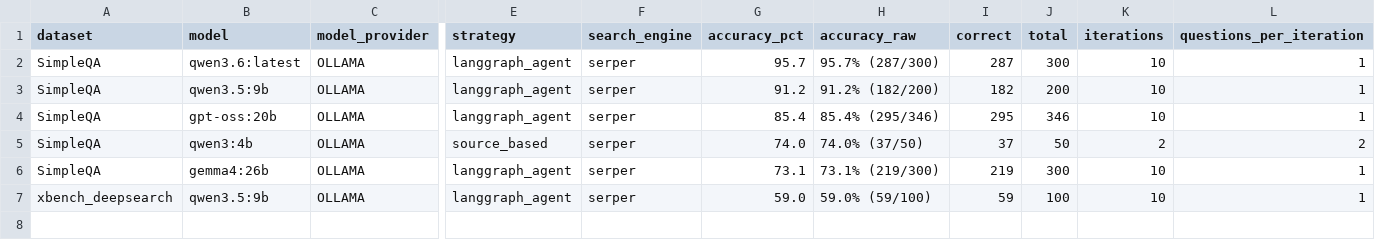
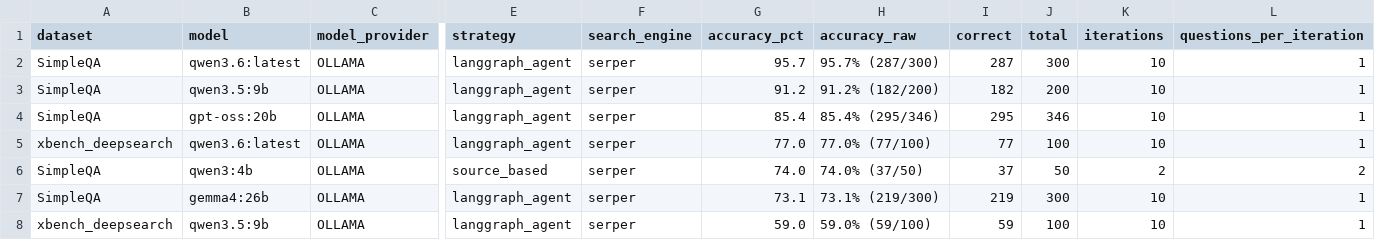
Before and after one commit to LearningCircuit/ldr-benchmarks, a CSV file: leaderboards/all.csv, drawn as a sheet; only a part is shown, gaps mark what is left out; rows hold the shown columns only; the diff names each change by its address in the sheet, - before the commit and + after, or states it on an @@ line.

```diff
--- a/leaderboards/all.csv
+++ b/leaderboards/all.csv
+row 5: xbench_deepsearch | qwen3.6:latest | OLLAMA | langgraph_agent | serper | 77.0 | 77.0% (77/100) | 77 | 100 | 10 | 1
```
Also changed, not shown: leaderboards/xbench-deepsearch.csv, 3 other files.
